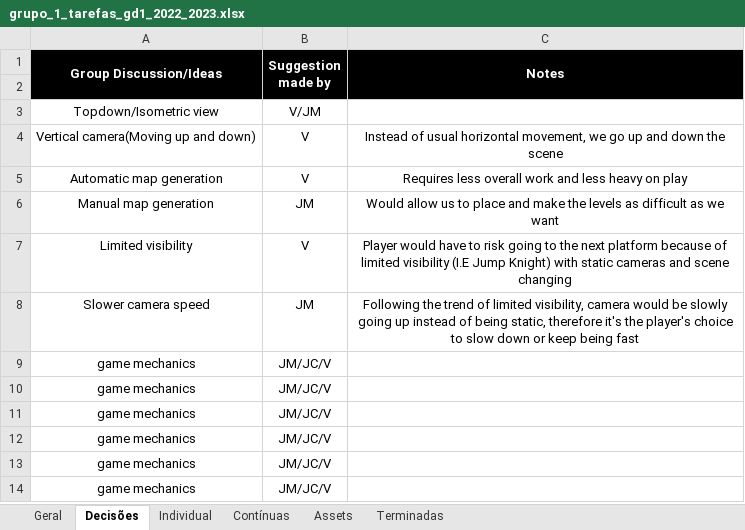
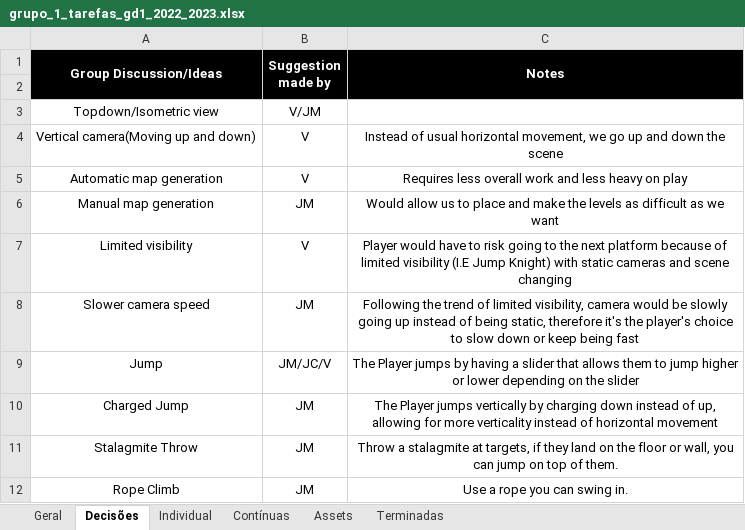
Before and after one commit to trunksrage24/GD1_TP2, an Excel workbook: grupo_1_tarefas_gd1_2022_2023.xlsx, sheet Decisões, drawn as a sheet; values as stored, in another font and other column widths than the file's, no borders; removed rows and columns are numbered as before the commit, all else as after; the diff names each change by its address in the sheet, - before the commit and + after, or states it on an @@ line.

```diff
--- a/grupo_1_tarefas_gd1_2022_2023.xlsx (sheet Decisões)
+++ b/grupo_1_tarefas_gd1_2022_2023.xlsx (sheet Decisões)
-row 9: game mechanics | JM/JC/V
-row 10: game mechanics | JM/JC/V
-row 11: game mechanics | JM/JC/V
-row 12: game mechanics | JM/JC/V
-row 13: game mechanics | JM/JC/V
-row 14: game mechanics | JM/JC/V
+row 9: Jump | JM/JC/V | The Player jumps by having a slider that allows them to jump higher or lower depending on the slider
+row 10: Charged Jump | JM | The Player jumps vertically by charging down instead of up, allowing for more verticality instead of horizontal movement
+row 11: Stalagmite Throw | JM | Throw a stalagmite at targets, if they land on the floor or wall, you can jump on top of them.
+row 12: Rope Climb | JM | Use a rope you can swing in.
```
Also changed, not shown: grupo_1_macro_gd1_2022_2023.xlsx.
